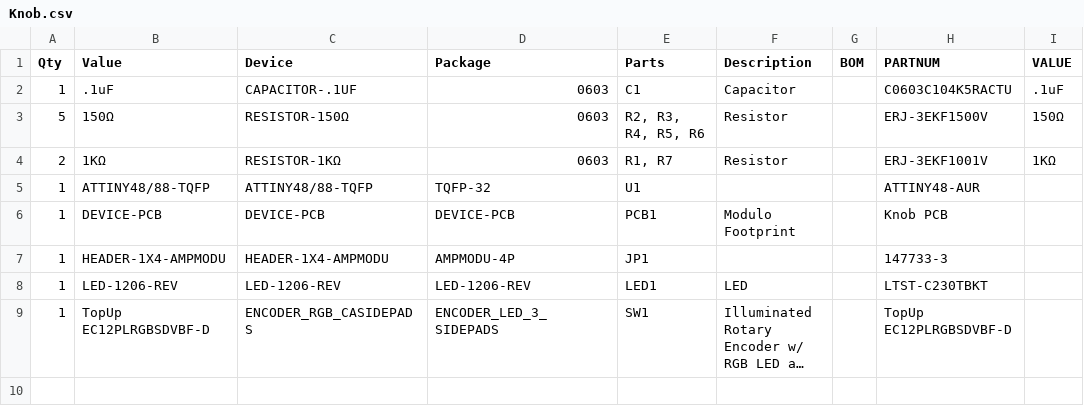
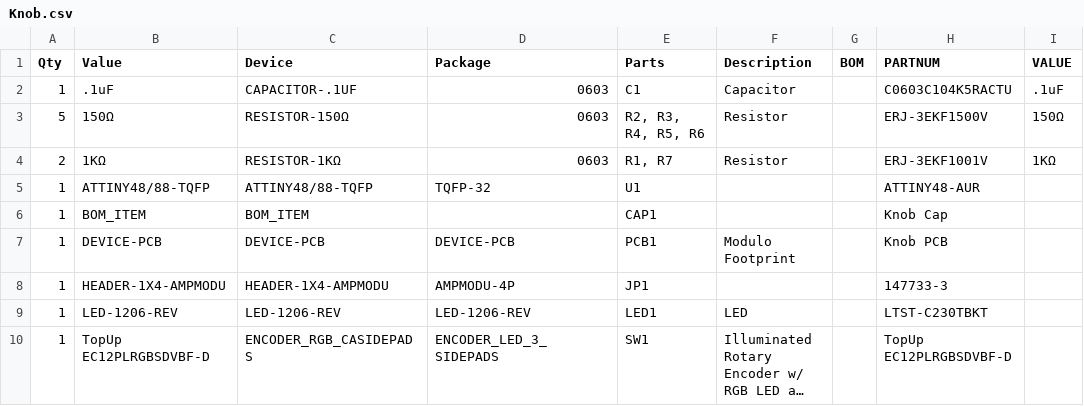
Before and after one commit to modulolabs/pcb, a CSV file: Knob/Knob.csv, drawn as a sheet; long unchanged cells end in ….

Commit message:
Added knob cap BOM item

```diff
--- a/Knob/Knob.csv
+++ b/Knob/Knob.csv
@@ -5,2 +5,3 @@
 "1","ATTINY48/88-TQFP","ATTINY48/88-TQFP","TQFP-32","U1","","","ATTINY48-AUR","",
+"1","BOM_ITEM","BOM_ITEM","","CAP1","","","Knob Cap","",
 "1","DEVICE-PCB","DEVICE-PCB","DEVICE-PCB","PCB1","Modulo Footprint","","Knob PCB","",
```
Also changed, not shown: 1 other file.
